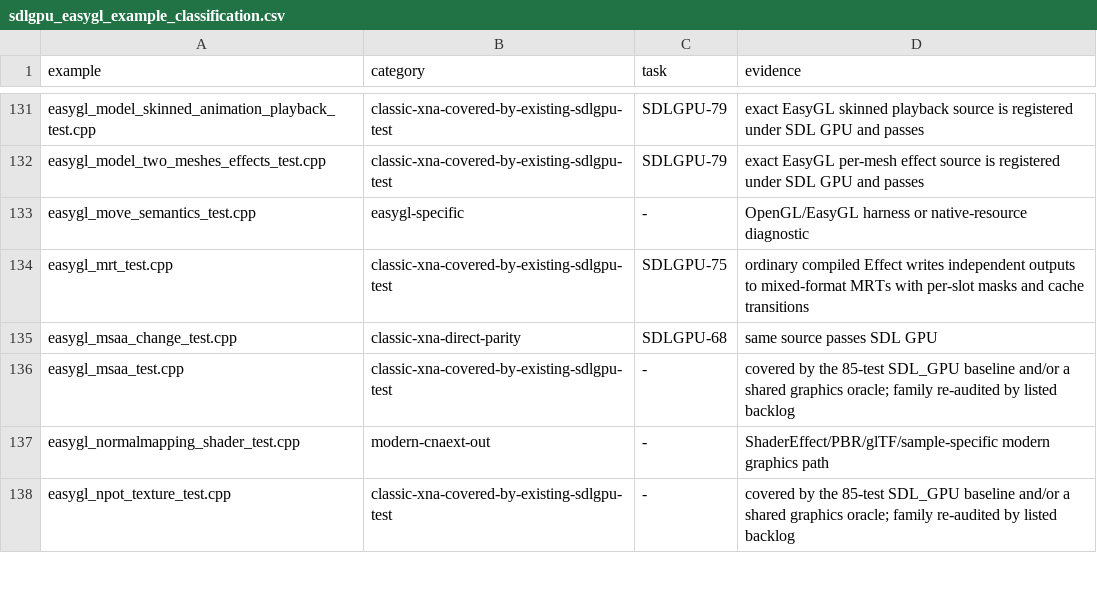
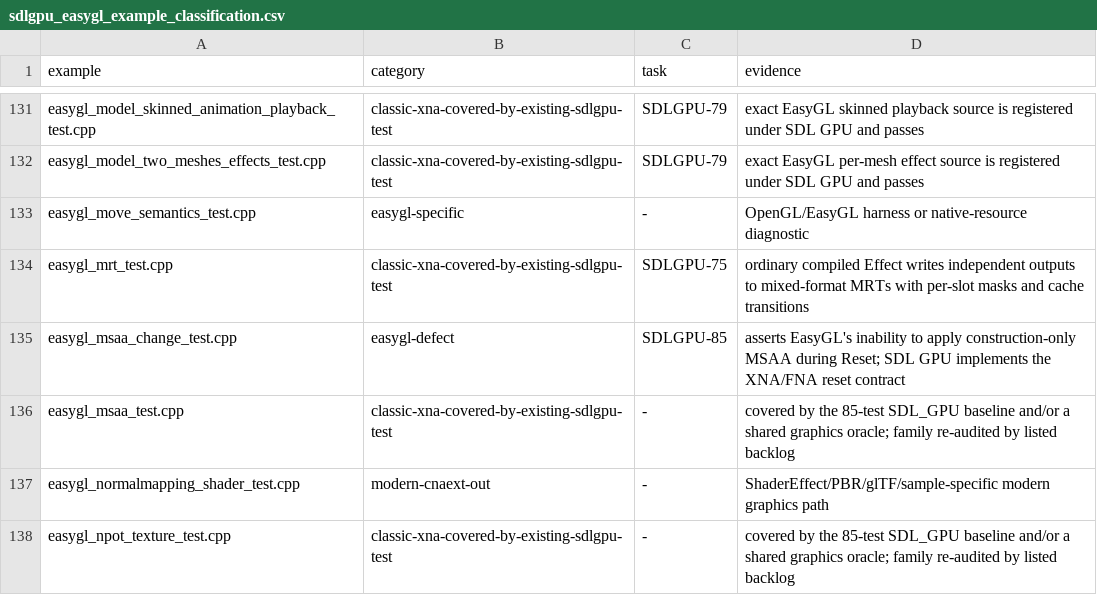
Before and after one commit to libcna/cna, a CSV file: plans/sdlgpu_easygl_example_classification.csv, drawn as a sheet; only a part is shown, gaps mark what is left out.

Commit message:
fix(SDLGPU-85): implement backbuffer MSAA

```diff
--- a/plans/sdlgpu_easygl_example_classification.csv
+++ b/plans/sdlgpu_easygl_example_classification.csv
@@ -134,3 +134,3 @@ easygl_move_semantics_test.cpp,easygl-specific,-,OpenGL/EasyGL harness or native
 easygl_mrt_test.cpp,classic-xna-covered-by-existing-sdlgpu-test,SDLGPU-75,ordinary compiled Effect writes independent outputs to mixed-format MRTs with per-slot masks and cache transitions
-easygl_msaa_change_test.cpp,classic-xna-direct-parity,SDLGPU-68,same source passes SDL GPU
+easygl_msaa_change_test.cpp,easygl-defect,SDLGPU-85,asserts EasyGL's inability to apply construction-only MSAA during Reset; SDL GPU implements the XNA/FNA reset contract
 easygl_msaa_test.cpp,classic-xna-covered-by-existing-sdlgpu-test,-,covered by the 85-test SDL_GPU baseline and/or a shared graphics oracle; family re-audited by listed backlog
```
Also changed, not shown: 8 other files.
